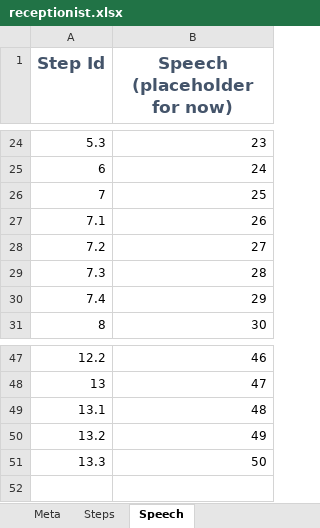
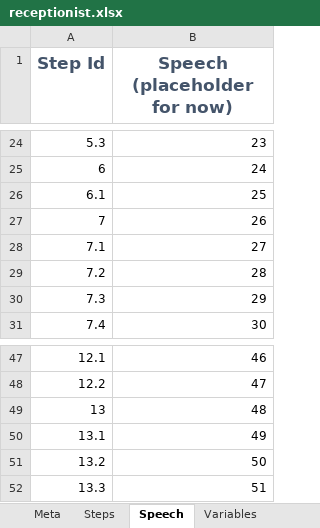
Before and after one commit to Elyspio/robocup_pepper-scenario_data_generator, an Excel workbook: scenarios/receptionist.xlsx, sheet Speech, drawn as a sheet; only a part is shown, gaps mark what is left out; values as stored, in another font and other column widths than the file's, no borders; the diff names each change by its address in the sheet, - before the commit and + after, or states it on an @@ line.

```diff
--- a/scenarios/receptionist.xlsx (sheet Speech)
+++ b/scenarios/receptionist.xlsx (sheet Speech)
+sheet tab: Variables
@@ column A (Step Id) renumbered between rows 26 and 51 @@
+row 52: 13.3 | 51
```
Also changed, not shown: sheet Meta, sheet Steps, formulas that keep their value, hidden cells, global.xlsx, scenarios/mainMenu.xlsx, 3 other files.
